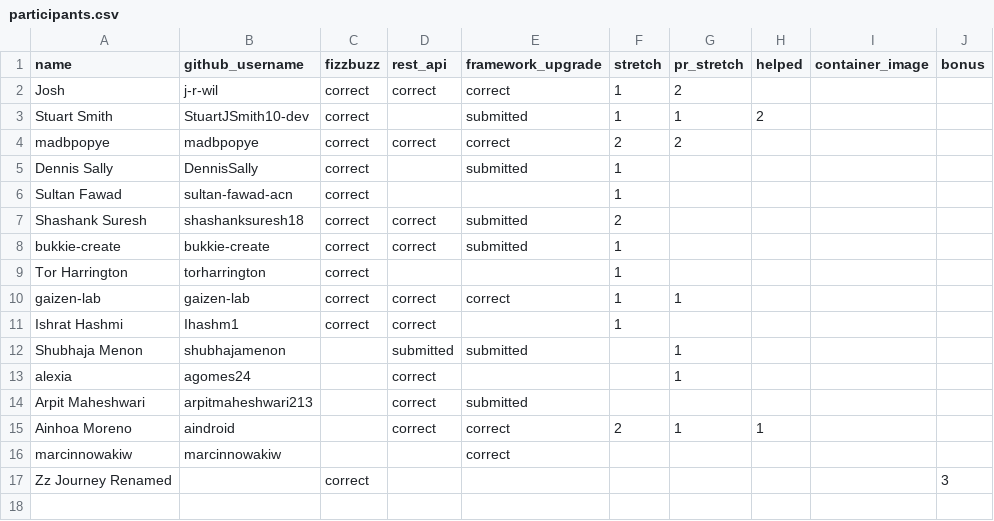
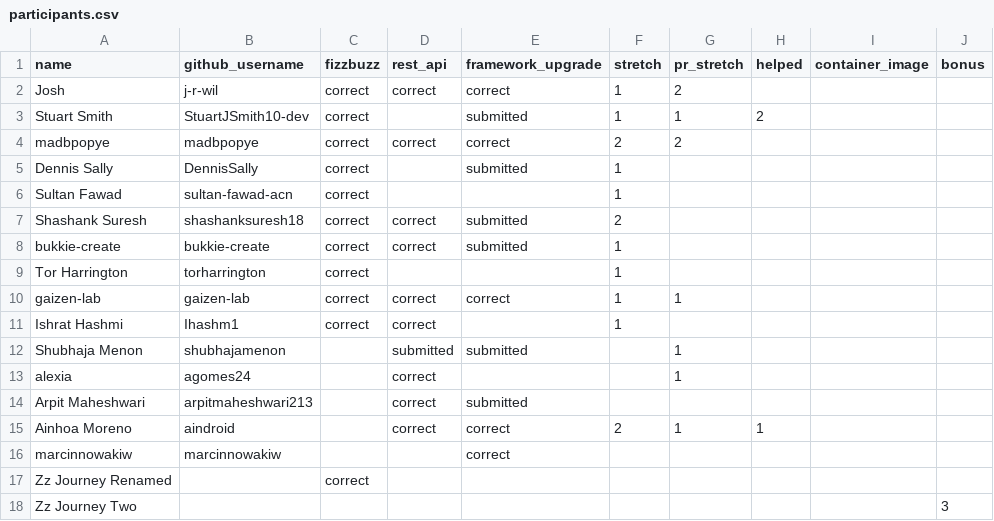
Before and after one commit to 01Gibbs/leaderboard-sandbox, a CSV file: participants.csv, drawn as a sheet.

```diff
--- a/participants.csv
+++ b/participants.csv
@@ -16,2 +16,3 @@ Ainhoa Moreno,aindroid,,correct,correct,2,1,1,,
 marcinnowakiw,marcinnowakiw,,,correct,,,,,
-Zz Journey Renamed,,correct,,,,,,,3
+Zz Journey Renamed,,correct,,,,,,,
+Zz Journey Two,,,,,,,,,3
```
Also changed, not shown: 1 other file.
